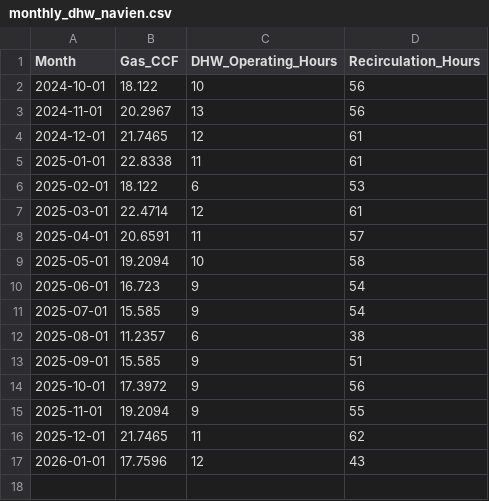
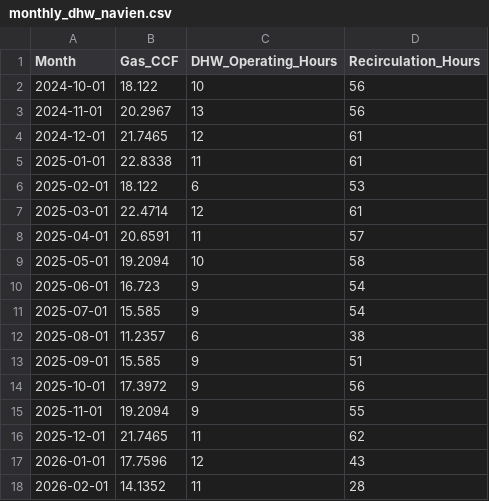
Before and after one commit to wkcollis1-eng/Residential-HVAC-Performance-Baseline-, a CSV file: data/monthly_dhw_navien.csv, drawn as a sheet; the diff names each change by its address in the sheet, - before the commit and + after, or states it on an @@ line.

```diff
--- a/data/monthly_dhw_navien.csv
+++ b/data/monthly_dhw_navien.csv
+row 18: 2026-02-01 | 14.1352 | 11 | 28
```
Also changed, not shown: data/daily_temperature.csv, data/monthly_hvac_runtime.csv, 2 other files.
